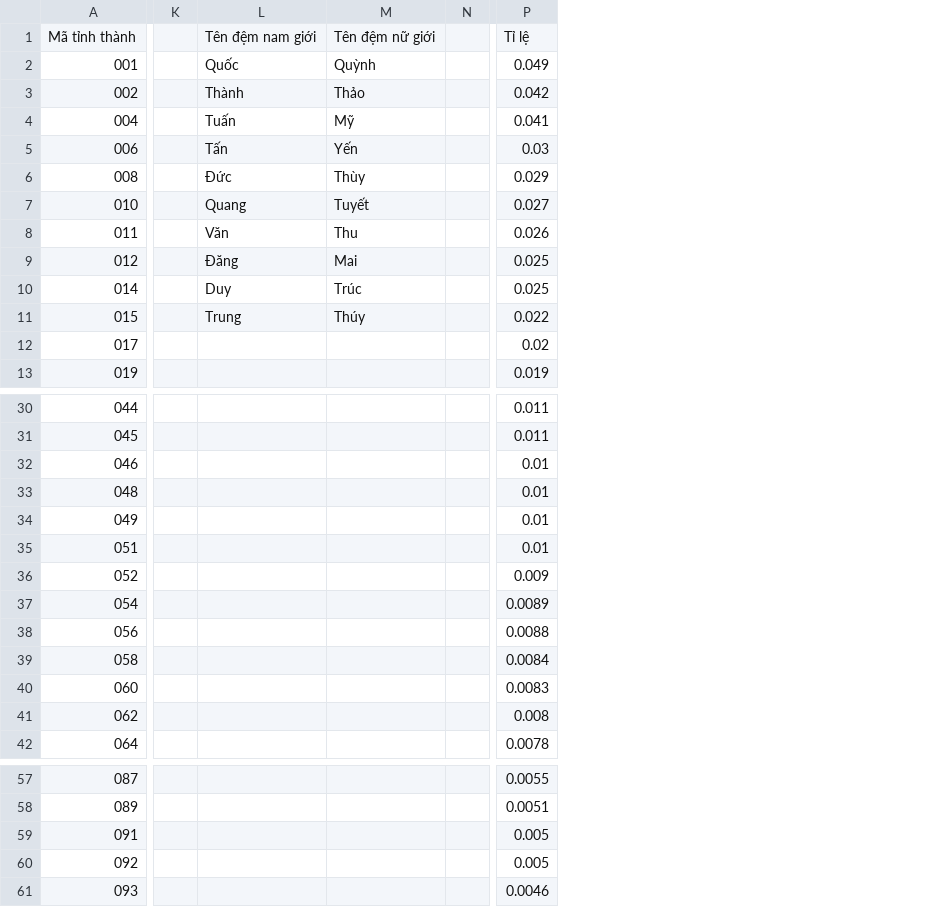
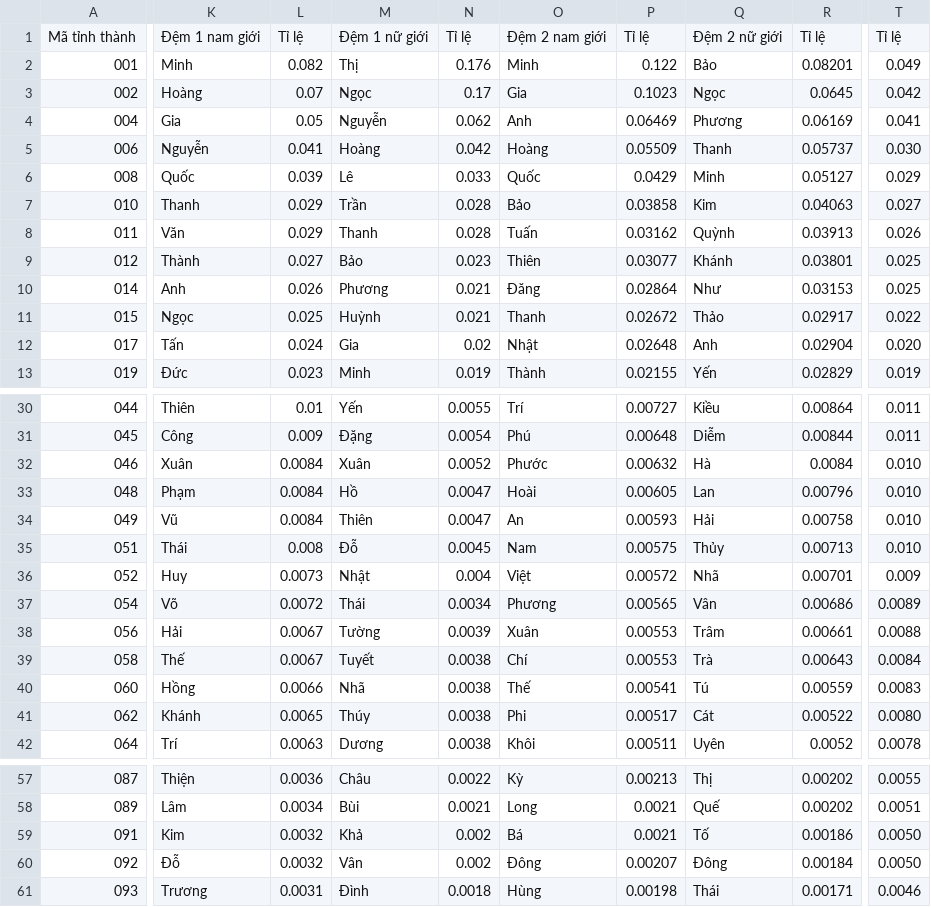
Before and after one commit to sosadsonar/GRPI, a CSV file: Thông Tin Cá Nhân.csv, drawn as a sheet; only a part is shown, gaps mark what is left out; removed rows and columns are numbered as before the commit, all else as after; the diff covers the shown part only; the diff names each change by its address in the sheet, - before the commit and + after, or states it on an @@ line.

Commit message:
Fix personal IDs random mechanism, update Thông Tin Cá Nhân.csv

```diff
--- a/Thông Tin Cá Nhân.csv
+++ b/Thông Tin Cá Nhân.csv
-column K, empty
-column L, rows 1-11: Tên đệm nam giới | Quốc | Thành | Tuấn | Tấn | Đức | Quang | Văn | Đăng | Duy | Trung
-column M, rows 1-11: Tên đệm nữ giới | Quỳnh | Thảo | Mỹ | Yến | Thùy | Tuyết | Thu | Mai | Trúc | Thúy
-column N, empty
+column K, rows 1-13: Đệm 1 nam giới | Minh | Hoàng | Gia | Nguyễn | Quốc | Thanh | Văn | Thành | Anh | Ngọc | Tấn | Đức; rows 30-42: Thiên | Công | Xuân | Phạm | Vũ | Thái | Huy | Võ | Hải | Thế | Hồng | Khánh | Trí; rows 57-61: Thiện | Lâm | Kim | Đỗ | Trương
+column L, rows 1-13: Tỉ lệ | 0.082 | 0.07 | 0.05 | 0.041 | 0.039 | 0.029 | 0.029 | 0.027 | 0.026 | 0.025 | 0.024 | 0.023; rows 30-42: 0.01 | 0.009 | 0.0084 | 0.0084 | 0.0084 | 0.008 | 0.0073 | 0.0072 | 0.0067 | 0.0067 | 0.0066 | 0.0065 | 0.0063; rows 57-61: 0.0036 | 0.0034 | 0.0032 | 0.0032 | 0.0031
+column M, rows 1-13: Đệm 1 nữ giới | Thị | Ngọc | Nguyễn | Hoàng | Lê | Trần | Thanh | Bảo | Phương | Huỳnh | Gia | Minh; rows 30-42: Yến | Đặng | Xuân | Hồ | Thiên | Đỗ | Nhật | Thái | Tường | Tuyết | Nhã | Thúy | Dương; rows 57-61: Châu | Bùi | Khả | Vân | Đình
+column N, rows 1-13: Tỉ lệ | 0.176 | 0.17 | 0.062 | 0.042 | 0.033 | 0.028 | 0.028 | 0.023 | 0.021 | 0.021 | 0.02 | 0.019; rows 30-42: 0.0055 | 0.0054 | 0.0052 | 0.0047 | 0.0047 | 0.0045 | 0.004 | 0.0034 | 0.0039 | 0.0038 | 0.0038 | 0.0038 | 0.0038; rows 57-61: 0.0022 | 0.0021 | 0.002 | 0.002 | 0.0018
+column O, rows 1-13: Đệm 2 nam giới | Minh | Gia | Anh | Hoàng | Quốc | Bảo | Tuấn | Thiên | Đăng | Thanh | Nhật | Thành; rows 30-42: Trí | Phú | Phước | Hoài | An | Nam | Việt | Phương | Xuân | Chí | Thế | Phi | Khôi; rows 57-61: Kỳ | Long | Bá | Đông | Hùng
+column P, rows 1-13: Tỉ lệ | 0.122 | 0.1023 | 0.06469 | 0.05509 | 0.0429 | 0.03858 | 0.03162 | 0.03077 | 0.02864 | 0.02672 | 0.02648 | 0.02155; rows 30-42: 0.00727 | 0.00648 | 0.00632 | 0.00605 | 0.00593 | 0.00575 | 0.00572 | 0.00565 | 0.00553 | 0.00553 | 0.00541 | 0.00517 | 0.00511; rows 57-61: 0.00213 | 0.0021 | 0.0021 | 0.00207 | 0.00198
+column Q, rows 1-13: Đệm 2 nữ giới | Bảo | Ngọc | Phương | Thanh | Minh | Kim | Quỳnh | Khánh | Như | Thảo | Anh | Yến; rows 30-42: Kiều | Diễm | Hà | Lan | Hải | Thủy | Nhã | Vân | Trâm | Trà | Tú | Cát | Uyên; rows 57-61: Thị | Quế | Tố | Đông | Thái
+column R, rows 1-13: Tỉ lệ | 0.08201 | 0.0645 | 0.06169 | 0.05737 | 0.05127 | 0.04063 | 0.03913 | 0.03801 | 0.03153 | 0.02917 | 0.02904 | 0.02829; rows 30-42: 0.00864 | 0.00844 | 0.0084 | 0.00796 | 0.00758 | 0.00713 | 0.00701 | 0.00686 | 0.00661 | 0.00643 | 0.00559 | 0.00522 | 0.0052; rows 57-61: 0.00202 | 0.00202 | 0.00186 | 0.00184 | 0.00171
-T5: 0.03
+T5: 0.030
-T12: 0.02
+T12: 0.020
-T32:T35: 0.01
+T32:T35: 0.010
-T41: 0.008
+T41: 0.0080
-T59:T60: 0.005
+T59:T60: 0.0050
```
Also changed, not shown: 1 removed column and 3 edited cells elsewhere in this file, 2 other files.
